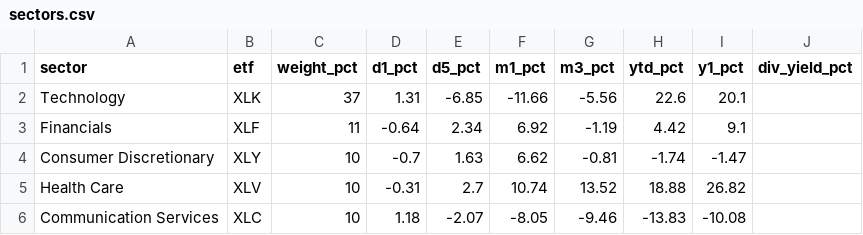
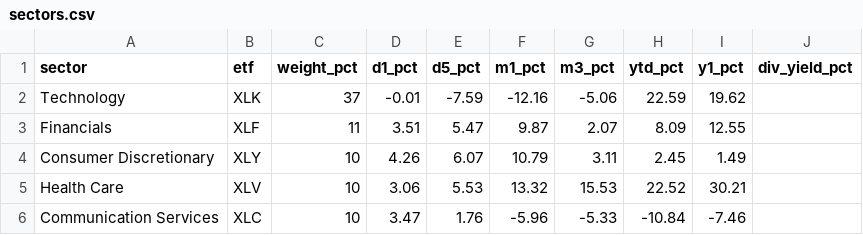
Before and after one commit to ShaneM73/market-pulse-dashboard, a CSV file: data/sectors.csv, drawn as a sheet; only a part is shown; the diff covers the shown part only.

```diff
--- a/data/sectors.csv
+++ b/data/sectors.csv
@@ -1,6 +1,6 @@
 sector,etf,weight_pct,d1_pct,d5_pct,m1_pct,m3_pct,ytd_pct,y1_pct,div_yield_pct
-Technology,XLK,37,1.31,-6.85,-11.66,-5.56,22.6,20.1,
-Financials,XLF,11,-0.64,2.34,6.92,-1.19,4.42,9.1,
-Consumer Discretionary,XLY,10,-0.7,1.63,6.62,-0.81,-1.74,-1.47,
-Health Care,XLV,10,-0.31,2.7,10.74,13.52,18.88,26.82,
-Communication Services,XLC,10,1.18,-2.07,-8.05,-9.46,-13.83,-10.08,
+Technology,XLK,37,-0.01,-7.59,-12.16,-5.06,22.59,19.62,
+Financials,XLF,11,3.51,5.47,9.87,2.07,8.09,12.55,
+Consumer Discretionary,XLY,10,4.26,6.07,10.79,3.11,2.45,1.49,
+Health Care,XLV,10,3.06,5.53,13.32,15.53,22.52,30.21,
+Communication Services,XLC,10,3.47,1.76,-5.96,-5.33,-10.84,-7.46,
```
Also changed, not shown: 36 edited cells elsewhere in this file, data/dow30.csv, data/history.csv, 5 other files.
